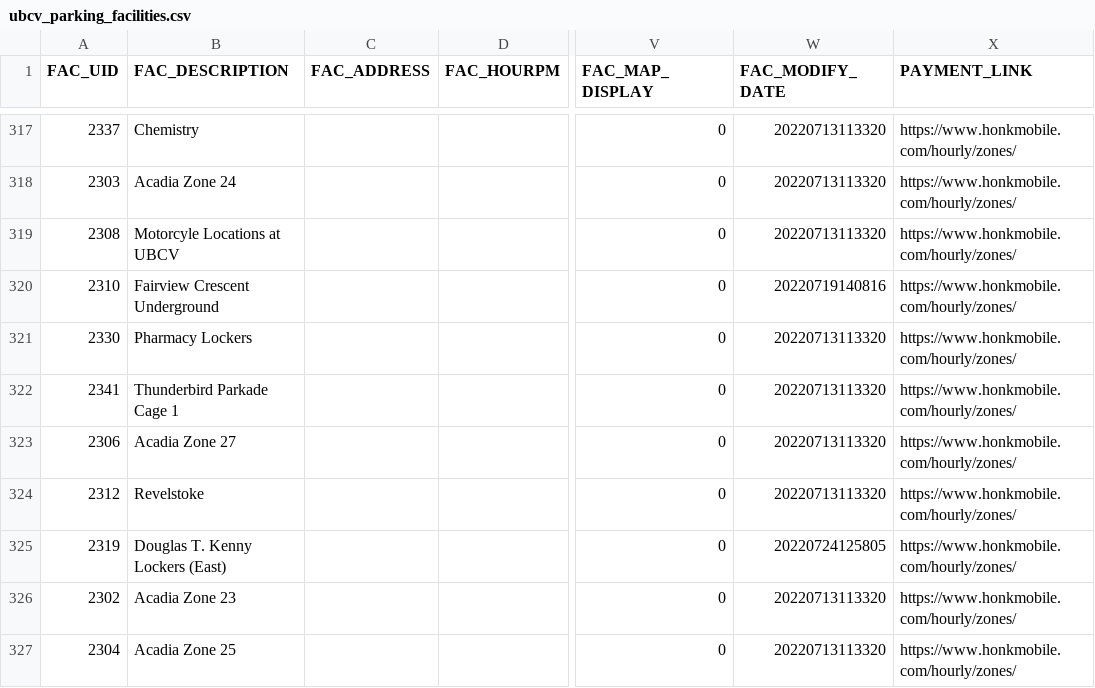
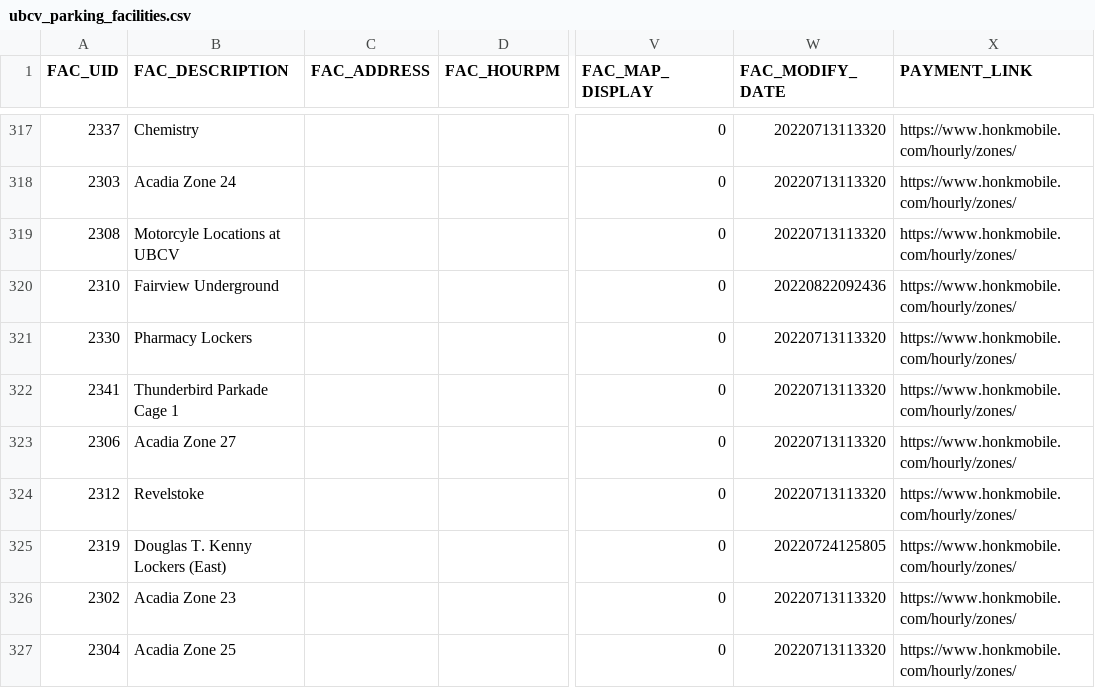
Before and after one commit to UBCGeodata/ubcv-parking, a CSV file: csv/ubcv_parking_facilities.csv, drawn as a sheet; only a part is shown, gaps mark what is left out; the diff names each change by its address in the sheet, - before the commit and + after, or states it on an @@ line.

Commit message:
Auto update

```diff
--- a/csv/ubcv_parking_facilities.csv
+++ b/csv/ubcv_parking_facilities.csv
-B320 (FAC_DESCRIPTION): Fairview Crescent Underground
+B320 (FAC_DESCRIPTION): Fairview Underground
-W320 (FAC_MODIFY_DATE): 20220719140816
+W320 (FAC_MODIFY_DATE): 20220822092436
```
